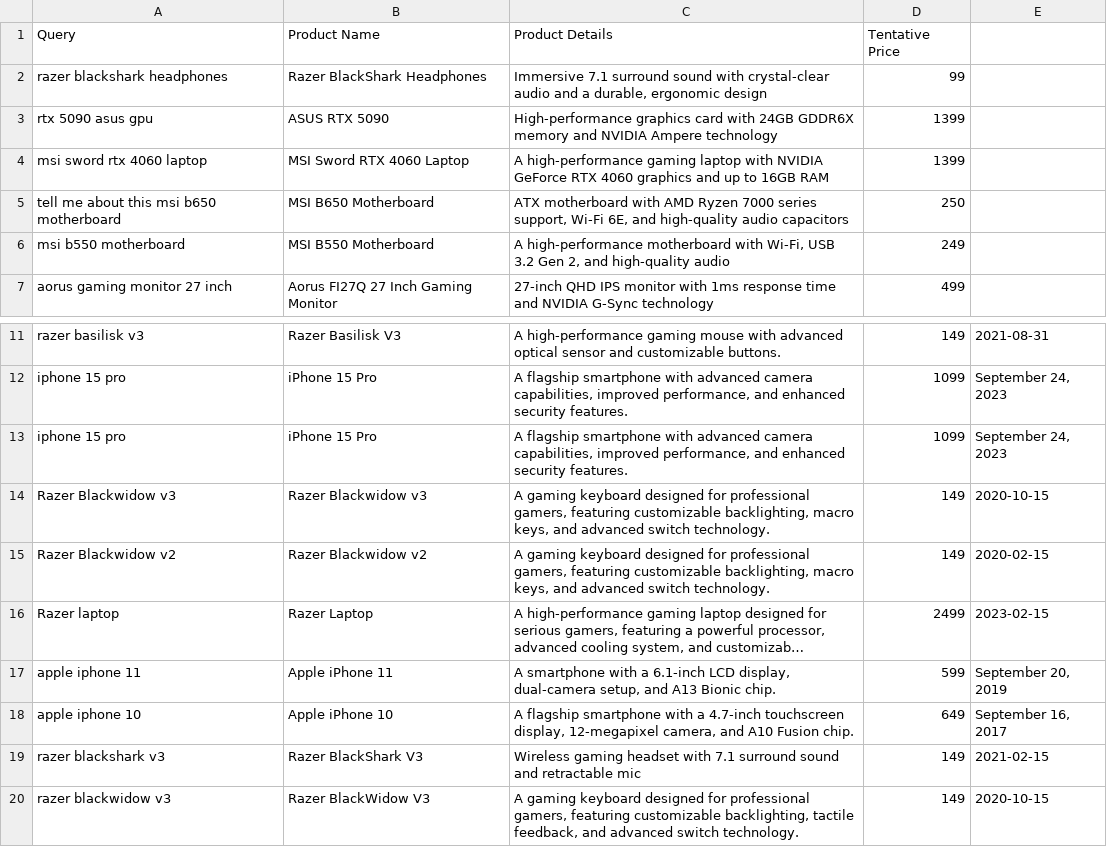
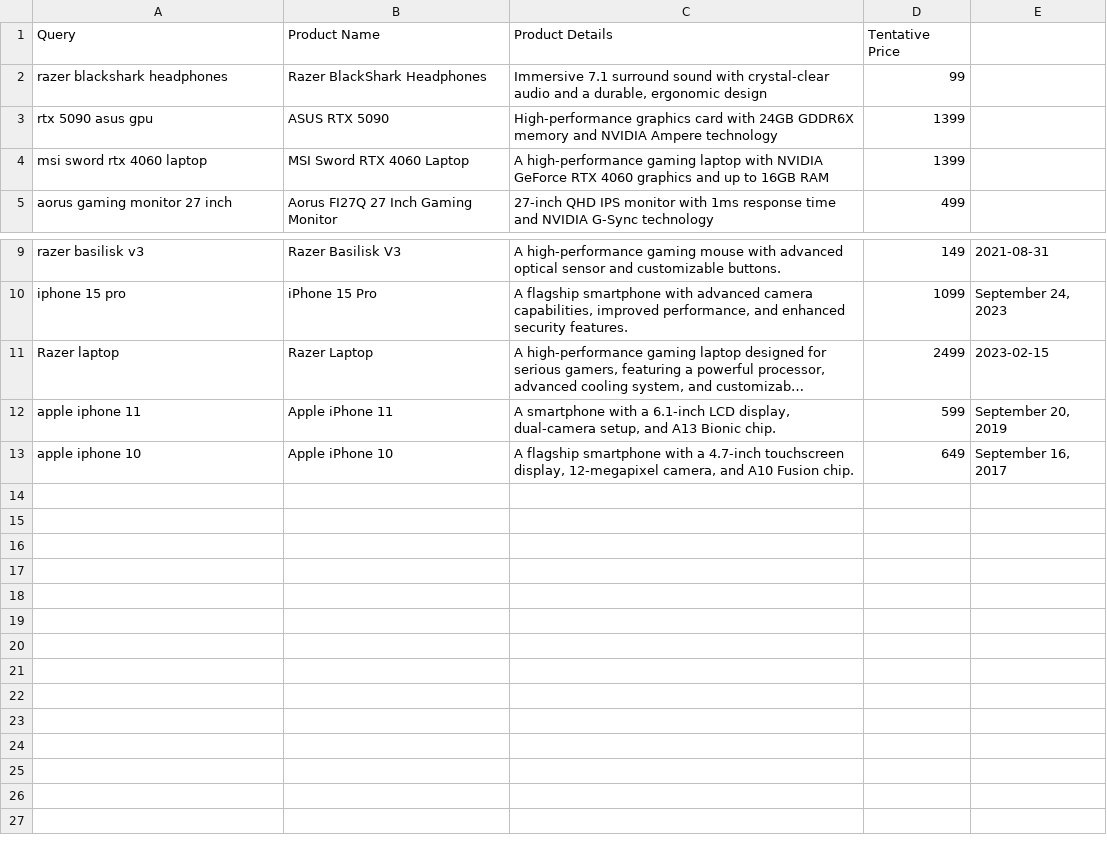
Before and after one commit to shahil5z/Agentic-AI-Product-Assistant, a CSV file: query_log.csv, drawn as a sheet; only a part is shown, gaps mark what is left out; long unchanged cells end in …; the diff names each change by its address in the sheet, - before the commit and + after, or states it on an @@ line.

Commit message:
Update query_log.csv

```diff
--- a/query_log.csv
+++ b/query_log.csv
-row 5: tell me about this msi b650 motherboard | MSI B650 Motherboard | ATX motherboard with AMD Ryzen 7000 series support, Wi-Fi 6E, and high-quality audio capacitors | 250
-row 6: msi b550 motherboard | MSI B550 Motherboard | A high-performance motherboard with Wi-Fi, USB 3.2 Gen 2, and high-quality audio | 249
-row 13: iphone 15 pro | iPhone 15 Pro | A flagship smartphone with advanced camera capabilities, improved performance, and enhanced security features. | 1099 | September 24, 2023
-row 14: Razer Blackwidow v3 | Razer Blackwidow v3 | A gaming keyboard designed for professional gamers, featuring customizable backlighting, macro keys, and advanced switch technology. | 149 | 2020-10-15
-row 15: Razer Blackwidow v2 | Razer Blackwidow v2 | A gaming keyboard designed for professional gamers, featuring customizable backlighting, macro keys, and advanced switch technology. | 149 | 2020-02-15
-row 19: razer blackshark v3 | Razer BlackShark V3 | Wireless gaming headset with 7.1 surround sound and retractable mic | 149 | 2021-02-15
-row 20: razer blackwidow v3 | Razer BlackWidow V3 | A gaming keyboard designed for professional gamers, featuring customizable backlighting, tactile feedback, and advanced switch technology. | 149 | 2020-10-15
```
